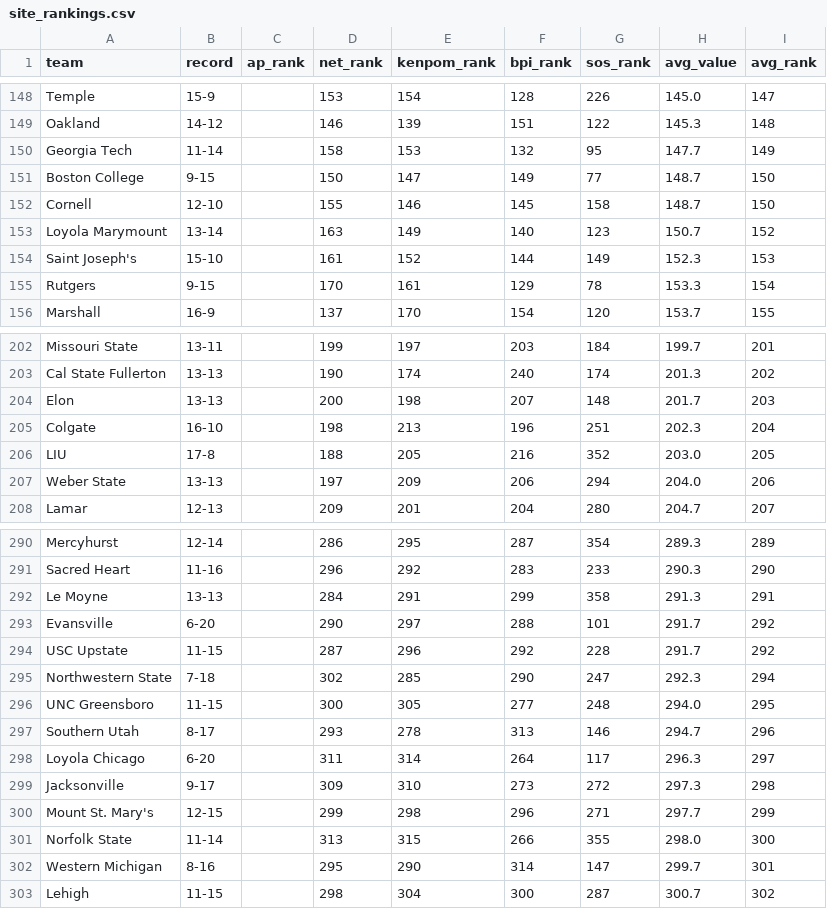
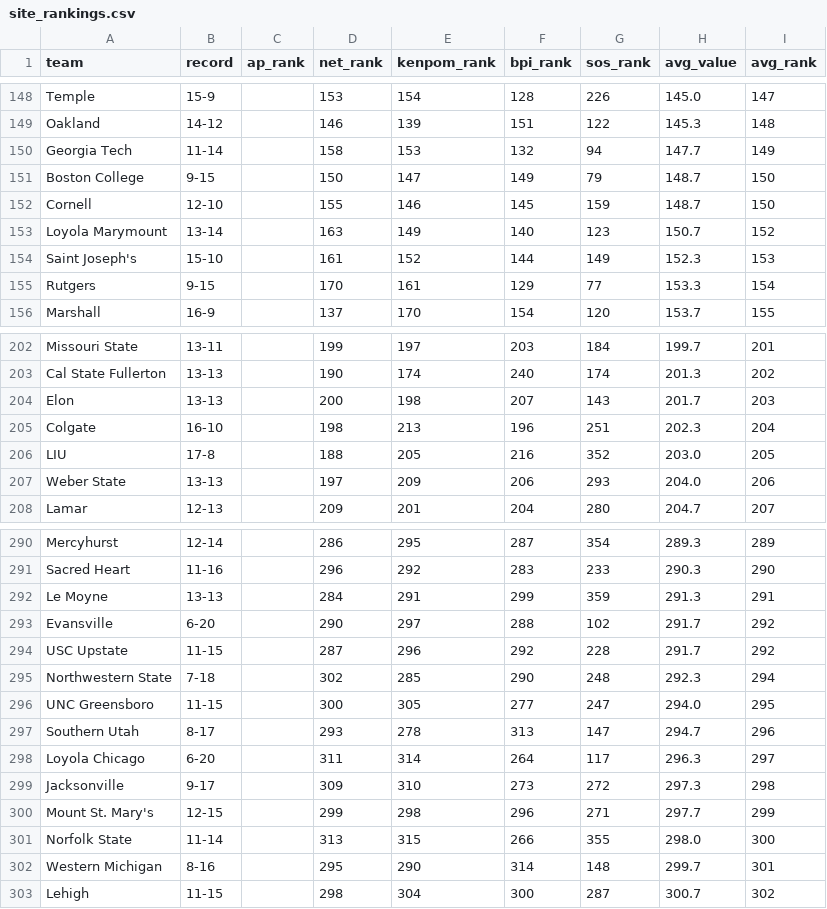
Before and after one commit to kylevogel/cbb-ratings-pipeline, a CSV file: data_processed/site_rankings.csv, drawn as a sheet; only a part is shown, gaps mark what is left out; the diff covers the shown part only.

```diff
--- a/data_processed/site_rankings.csv
+++ b/data_processed/site_rankings.csv
@@ -149,8 +149,8 @@ Temple,15-9,,153,154,128,226,145.0,147
 Oakland,14-12,,146,139,151,122,145.3,148
-Georgia Tech,11-14,,158,153,132,95,147.7,149
-Boston College,9-15,,150,147,149,77,148.7,150
-Cornell,12-10,,155,146,145,158,148.7,150
+Georgia Tech,11-14,,158,153,132,94,147.7,149
+Boston College,9-15,,150,147,149,79,148.7,150
+Cornell,12-10,,155,146,145,159,148.7,150
 Loyola Marymount,13-14,,163,149,140,123,150.7,152
 Saint Joseph's,15-10,,161,152,144,149,152.3,153
-Rutgers,9-15,,170,161,129,78,153.3,154
+Rutgers,9-15,,170,161,129,77,153.3,154
 Marshall,16-9,,137,170,154,120,153.7,155
@@ -203,6 +203,6 @@ Missouri State,13-11,,199,197,203,184,199.7,201
 Cal State Fullerton,13-13,,190,174,240,174,201.3,202
-Elon,13-13,,200,198,207,148,201.7,203
+Elon,13-13,,200,198,207,143,201.7,203
 Colgate,16-10,,198,213,196,251,202.3,204
 LIU,17-8,,188,205,216,352,203.0,205
-Weber State,13-13,,197,209,206,294,204.0,206
+Weber State,13-13,,197,209,206,293,204.0,206
 Lamar,12-13,,209,201,204,280,204.7,207
@@ -291,8 +291,8 @@ Mercyhurst,12-14,,286,295,287,354,289.3,289
 Sacred Heart,11-16,,296,292,283,233,290.3,290
-Le Moyne,13-13,,284,291,299,358,291.3,291
-Evansville,6-20,,290,297,288,101,291.7,292
+Le Moyne,13-13,,284,291,299,359,291.3,291
+Evansville,6-20,,290,297,288,102,291.7,292
 USC Upstate,11-15,,287,296,292,228,291.7,292
-Northwestern State,7-18,,302,285,290,247,292.3,294
-UNC Greensboro,11-15,,300,305,277,248,294.0,295
-Southern Utah,8-17,,293,278,313,146,294.7,296
+Northwestern State,7-18,,302,285,290,248,292.3,294
+UNC Greensboro,11-15,,300,305,277,247,294.0,295
+Southern Utah,8-17,,293,278,313,147,294.7,296
 Loyola Chicago,6-20,,311,314,264,117,296.3,297
@@ -301,3 +301,3 @@ Mount St. Mary's,12-15,,299,298,296,271,297.7,299
 Norfolk State,11-14,,313,315,266,355,298.0,300
-Western Michigan,8-16,,295,290,314,147,299.7,301
+Western Michigan,8-16,,295,290,314,148,299.7,301
 Lehigh,11-15,,298,304,300,287,300.7,302
```
Also changed, not shown: 34 edited cells elsewhere in this file, data_raw/sos_rankings.csv, 1 other file.
